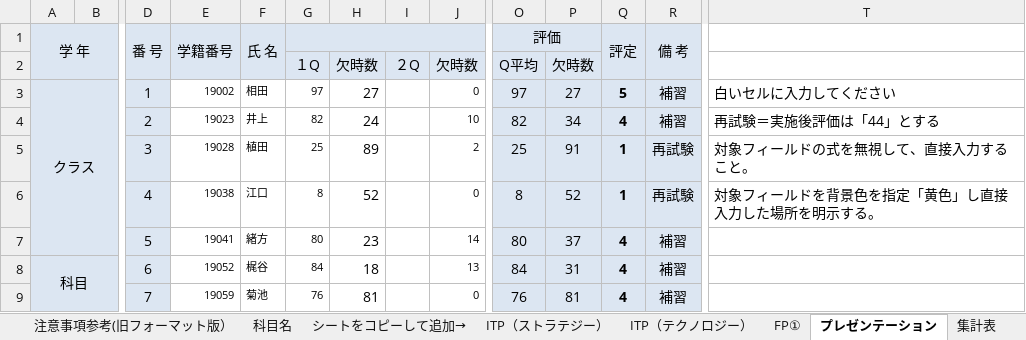
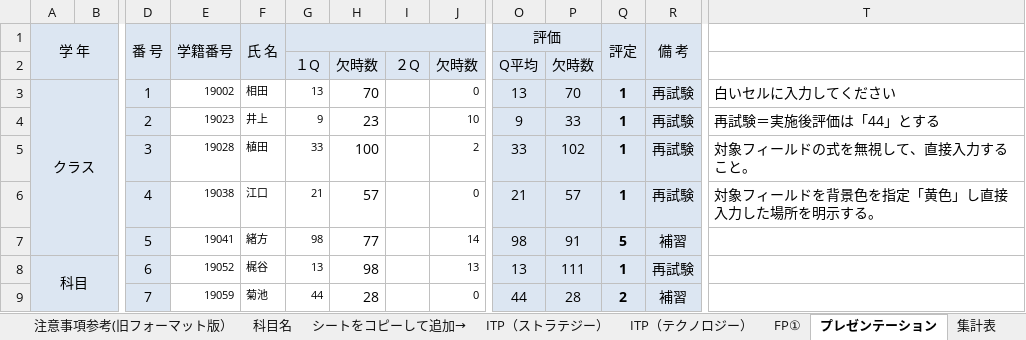
Before and after one commit to ckg19059nakano/19059, an Excel workbook: 空のプロセス11/課題３/科目成績クラスデータ（dummy）.xlsm, sheet プレゼンテーション, drawn as a sheet; only a part is shown, gaps mark what is left out; values as stored, in another font and other column widths than the file's, no borders; conditional formats not drawn; removed rows and columns are numbered as before the commit, all else as after; rows hold the shown columns only; the diff covers the shown part only; the diff names each change by its address in the sheet, - before the commit and + after, or states it on an @@ line.

```diff
--- a/空のプロセス11/課題３/科目成績クラスデータ（dummy）.xlsm (sheet プレゼンテーション)
+++ b/空のプロセス11/課題３/科目成績クラスデータ（dummy）.xlsm (sheet プレゼンテーション)
-G3: 97
+G3: 13
-H3: 27
+H3: 70
-O3 (評価): 97
+O3 (評価): 13
-P3: 27
+P3: 70
-Q3 (評定): 5
+Q3 (評定): 1
-R3 (備 考): 補習
+R3 (備 考): 再試験
-row 4:  |  | 2 | 19023 | 井上 | 82 | 24 |  | 10 | 82 | 34 | 4 | 補習 | 再試験＝実施後評価は「44」とする
+row 4:  |  | 2 | 19023 | 井上 | 9 | 23 |  | 10 | 9 | 33 | 1 | 再試験 | 再試験＝実施後評価は「44」とする
-G5: 25
+G5: 33
-H5: 89
+H5: 100
-O5 (評価): 25
+O5 (評価): 33
-P5: 91
+P5: 102
-G6: 8
+G6: 21
-H6: 52
+H6: 57
-O6 (評価): 8
+O6 (評価): 21
-P6: 52
+P6: 57
-G7: 80
+G7: 98
-H7: 23
+H7: 77
-O7 (評価): 80
+O7 (評価): 98
-P7: 37
+P7: 91
-Q7 (評定): 4
+Q7 (評定): 5
-G8: 84
+G8: 13
-H8: 18
+H8: 98
-O8 (評価): 84
+O8 (評価): 13
-P8: 31
+P8: 111
-Q8 (評定): 4
+Q8 (評定): 1
-R8 (備 考): 補習
+R8 (備 考): 再試験
-G9: 76
+G9: 44
-H9: 81
+H9: 28
-O9 (評価): 76
+O9 (評価): 44
-P9: 81
+P9: 28
-Q9 (評定): 4
+Q9 (評定): 2
```
Also changed, not shown: 1 added row, 1 removed row and 1 edited cell elsewhere in this sheet, sheet FP②, sheet ITP（マネージメント）, sheet RPA演習, sheet ITP（テクノロジー）, sheet ITP（ストラテジー）, sheet キャリアプラン, 4 more sheets, charts or pictures, 8 other files.
